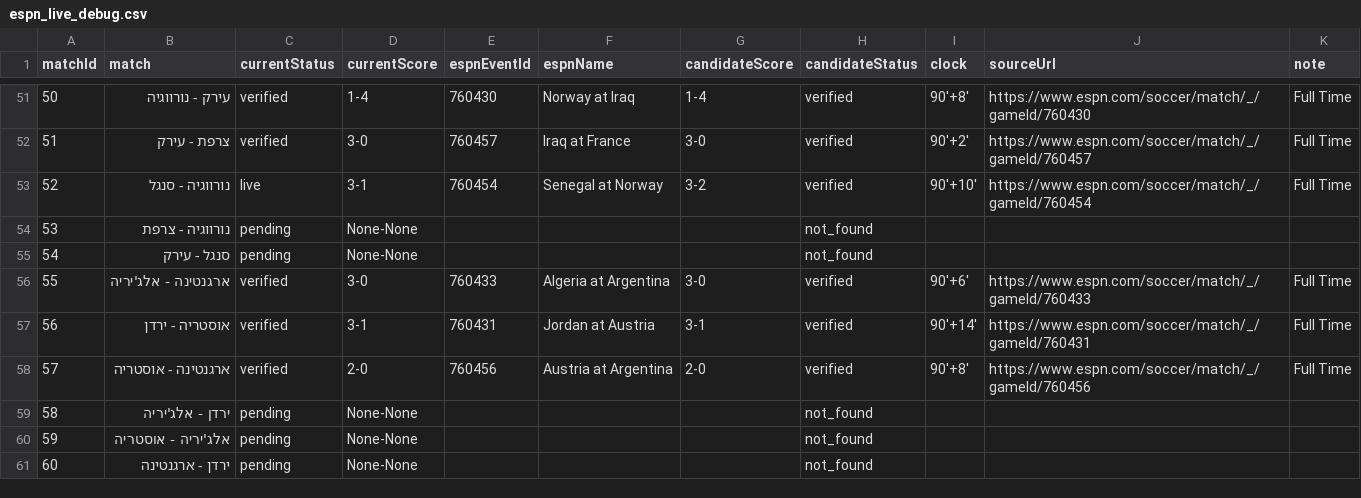
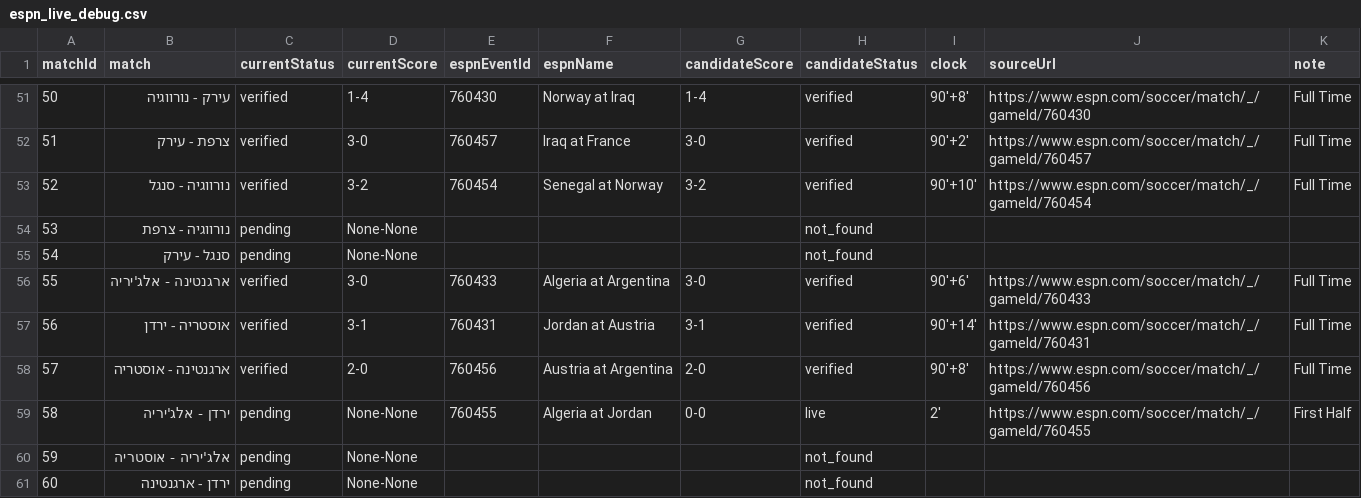
Before and after one commit to efikatash/worldcup-dashboard-2026, a CSV file: espn_live_debug.csv, drawn as a sheet; only a part is shown, gaps mark what is left out.

Commit message:
Clean auto-update dashboard data

```diff
--- a/espn_live_debug.csv
+++ b/espn_live_debug.csv
@@ -52,3 +52,3 @@
 51,צרפת - עירק,verified,3-0,760457,Iraq at France,3-0,verified,90'+2',https://www.espn.com/soccer/match/_/gameId/760457,Full Time
-52,נורווגיה - סנגל,live,3-1,760454,Senegal at Norway,3-2,verified,90'+10',https://www.espn.com/soccer/match/_/gameId/760454,Full Time
+52,נורווגיה - סנגל,verified,3-2,760454,Senegal at Norway,3-2,verified,90'+10',https://www.espn.com/soccer/match/_/gameId/760454,Full Time
 53,נורווגיה - צרפת,pending,None-None,,,,not_found,,,
@@ -58,3 +58,3 @@
 57,ארגנטינה - אוסטריה,verified,2-0,760456,Austria at Argentina,2-0,verified,90'+8',https://www.espn.com/soccer/match/_/gameId/760456,Full Time
-58,ירדן - אלג'יריה,pending,None-None,,,,not_found,,,
+58,ירדן - אלג'יריה,pending,None-None,760455,Algeria at Jordan,0-0,live,2',https://www.espn.com/soccer/match/_/gameId/760455,First Half
 59,אלג'יריה - אוסטריה,pending,None-None,,,,not_found,,,
```
Also changed, not shown: efi_katash_audit.csv, leaderboard.csv, 4 other files.
